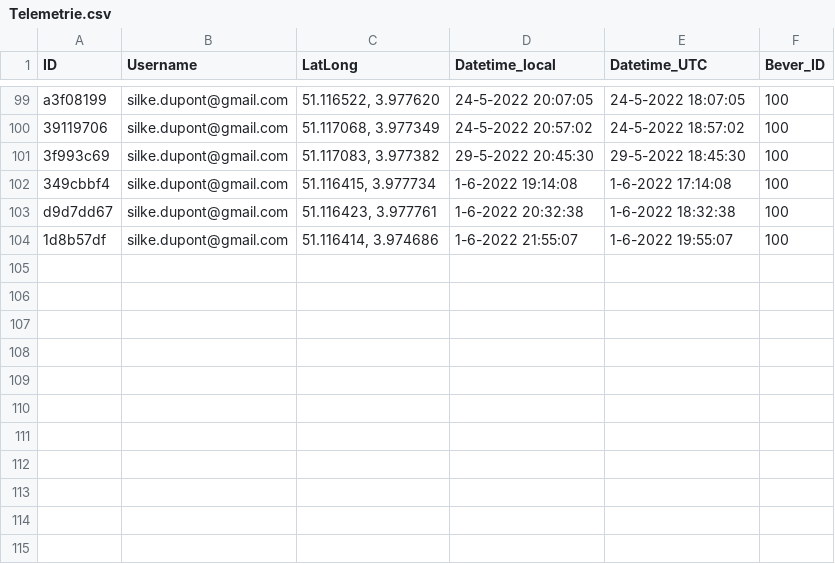
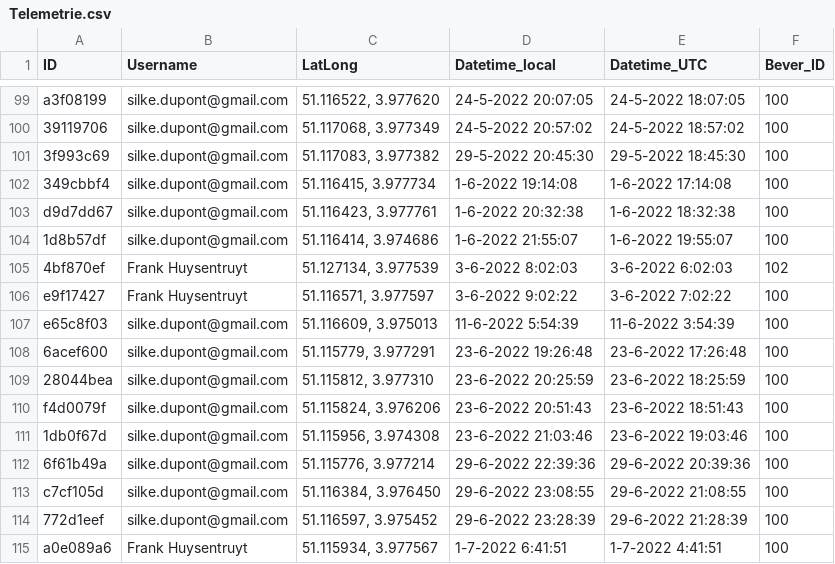
Before and after one commit to Fhuysent/Bever_gedragstudie, a CSV file: Lokeren/Input/Telemetrie/Telemetrie.csv, drawn as a sheet; only a part is shown, gaps mark what is left out.

Commit message:
Nieuwe versie voor Silke

```diff
--- a/Lokeren/Input/Telemetrie/Telemetrie.csv
+++ b/Lokeren/Input/Telemetrie/Telemetrie.csv
@@ -104 +104,12 @@ d9d7dd67,silke.dupont@gmail.com,"51.116423, 3.977761",1-6-2022 20:32:38,1-6-2022
 1d8b57df,silke.dupont@gmail.com,"51.116414, 3.974686",1-6-2022 21:55:07,1-6-2022 19:55:07,100
+4bf870ef,Frank Huysentruyt,"51.127134, 3.977539",3-6-2022 8:02:03,3-6-2022 6:02:03,102
+e9f17427,Frank Huysentruyt,"51.116571, 3.977597",3-6-2022 9:02:22,3-6-2022 7:02:22,100
+e65c8f03,silke.dupont@gmail.com,"51.116609, 3.975013",11-6-2022 5:54:39,11-6-2022 3:54:39,100
+6acef600,silke.dupont@gmail.com,"51.115779, 3.977291",23-6-2022 19:26:48,23-6-2022 17:26:48,100
+28044bea,silke.dupont@gmail.com,"51.115812, 3.977310",23-6-2022 20:25:59,23-6-2022 18:25:59,100
+f4d0079f,silke.dupont@gmail.com,"51.115824, 3.976206",23-6-2022 20:51:43,23-6-2022 18:51:43,100
+1db0f67d,silke.dupont@gmail.com,"51.115956, 3.974308",23-6-2022 21:03:46,23-6-2022 19:03:46,100
+6f61b49a,silke.dupont@gmail.com,"51.115776, 3.977214",29-6-2022 22:39:36,29-6-2022 20:39:36,100
+c7cf105d,silke.dupont@gmail.com,"51.116384, 3.976450",29-6-2022 23:08:55,29-6-2022 21:08:55,100
+772d1eef,silke.dupont@gmail.com,"51.116597, 3.975452",29-6-2022 23:28:39,29-6-2022 21:28:39,100
+a0e089a6,Frank Huysentruyt,"51.115934, 3.977567",1-7-2022 6:41:51,1-7-2022 4:41:51,100
```
Also changed, not shown: Lokeren/Scripts/db_telemetrie.csv, 1 other file.
